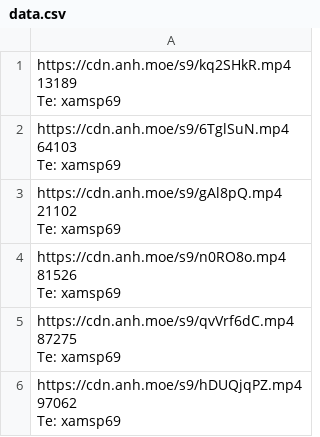
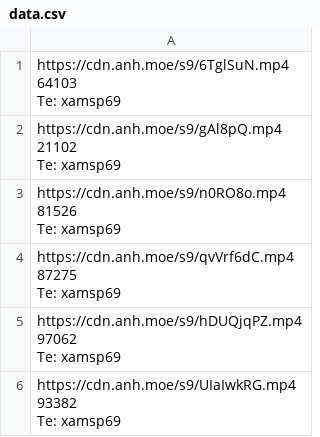
Before and after one commit to gx288/xammm, a CSV file: data.csv, drawn as a sheet; only a part is shown; the shorter side is filled out with more unchanged rows; ↵ is a line break in a cell; the diff names each change by its address in the sheet, - before the commit and + after, or states it on an @@ line.

```diff
--- a/data.csv
+++ b/data.csv
-row 1: https://cdn.anh.moe/s9/kq2SHkR.mp4 ↵ 13189 ↵ Te: xamsp69
```
